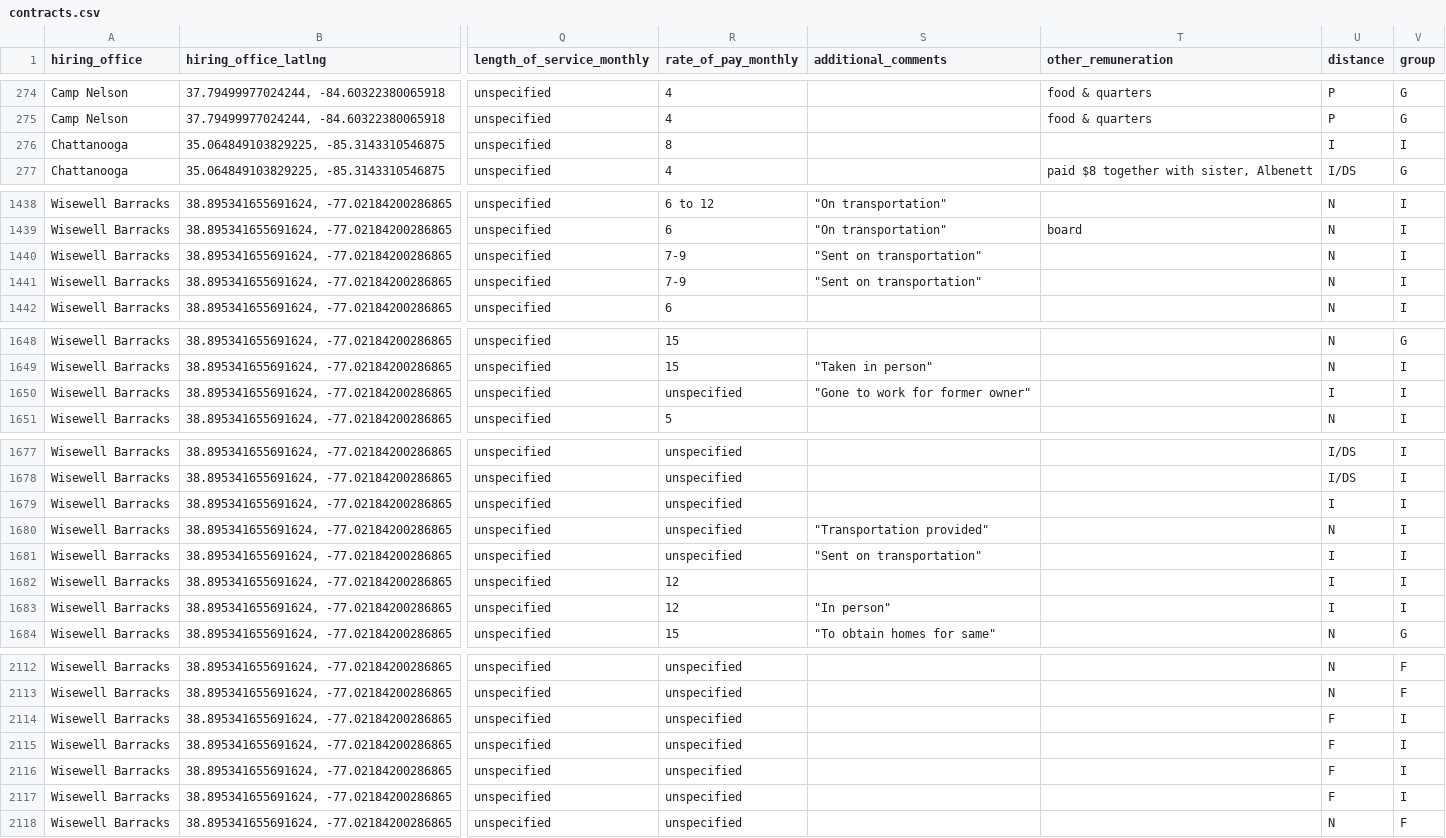
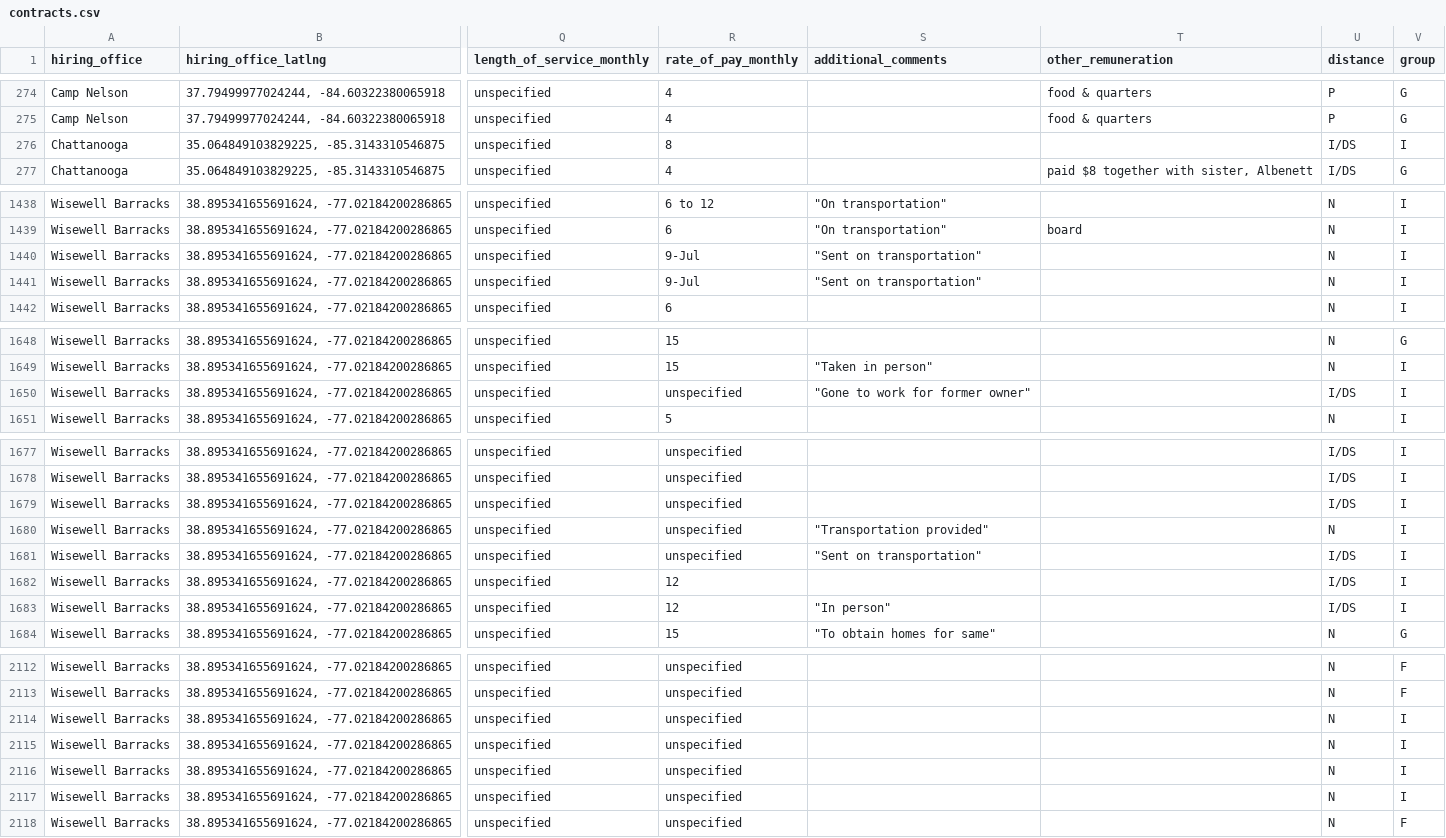
Before and after one commit to CDRH/aurora_visualizations, a CSV file: pregeneration/csv/contracts.csv, drawn as a sheet; only a part is shown, gaps mark what is left out; the diff covers the shown part only; the diff names each change by its address in the sheet, - before the commit and + after, or states it on an @@ line.

Commit message:
changes from meeting, bug fix, slight refactor
meeting with will:
- drop comments, lat/lng for table view
- change group and destination class typos in spreadsheet
- change some terminology for spreadsheet

duplicates showing up in map because of shallow clone led to big changes

```diff
--- a/pregeneration/csv/contracts.csv
+++ b/pregeneration/csv/contracts.csv
-U276 (distance): I
+U276 (distance): I/DS
-R1440:R1441 (rate_of_pay_monthly): 7-9
+R1440:R1441 (rate_of_pay_monthly): 9-Jul
-U1650 (distance): I
+U1650 (distance): I/DS
-U1679 (distance): I
+U1679 (distance): I/DS
-U1681:U1683 (distance): I
+U1681:U1683 (distance): I/DS
-U2114:U2117 (distance): F
+U2114:U2117 (distance): N
```
Also changed, not shown: 4 edited cells elsewhere in this file, 9 other files.
